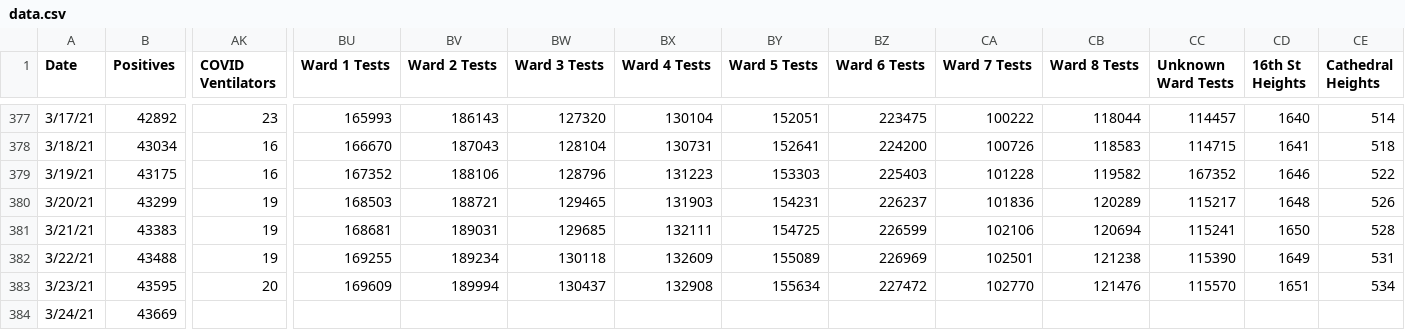
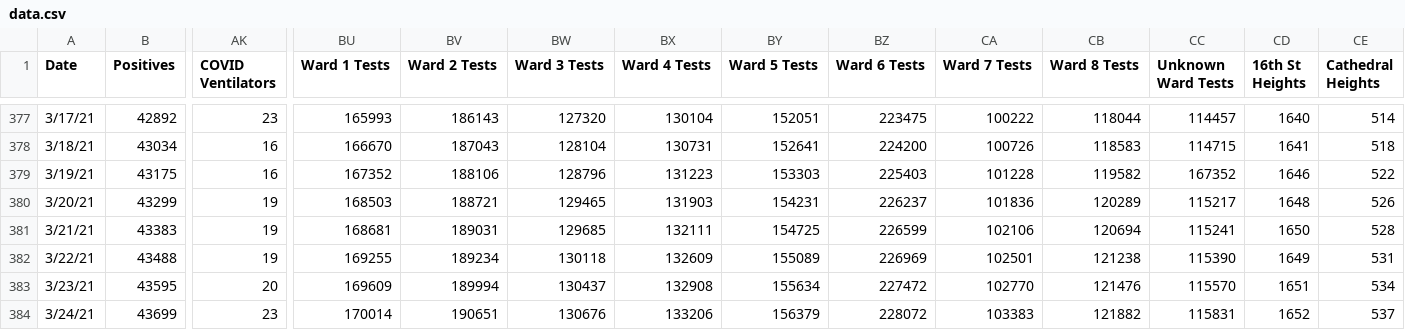
Before and after one commit to rstahlin/DC-COVID.github.io, a CSV file: data.csv, drawn as a sheet; only a part is shown, gaps mark what is left out; the diff covers the shown part only; the diff names each change by its address in the sheet, - before the commit and + after, or states it on an @@ line.

Commit message:
new data 20210324 pt 2

```diff
--- a/data.csv
+++ b/data.csv
-B384 (Positives): 43669
+B384 (Positives): 43699
-AK384 (COVID Ventilators): (empty)
+AK384 (COVID Ventilators): 23
-BU384 (Ward 1 Tests): (empty)
+BU384 (Ward 1 Tests): 170014
-BV384 (Ward 2 Tests): (empty)
+BV384 (Ward 2 Tests): 190651
-BW384 (Ward 3 Tests): (empty)
+BW384 (Ward 3 Tests): 130676
-BX384 (Ward 4 Tests): (empty)
+BX384 (Ward 4 Tests): 133206
-BY384 (Ward 5 Tests): (empty)
+BY384 (Ward 5 Tests): 156379
-BZ384 (Ward 6 Tests): (empty)
+BZ384 (Ward 6 Tests): 228072
-CA384 (Ward 7 Tests): (empty)
+CA384 (Ward 7 Tests): 103383
-CB384 (Ward 8 Tests): (empty)
+CB384 (Ward 8 Tests): 121882
-CC384 (Unknown Ward Tests): (empty)
+CC384 (Unknown Ward Tests): 115831
-CD384 (16th St Heights): (empty)
+CD384 (16th St Heights): 1652
-CE384 (Cathedral Heights): (empty)
+CE384 (Cathedral Heights): 537
```
Also changed, not shown: 110 edited cells elsewhere in this file, 55 other files.
